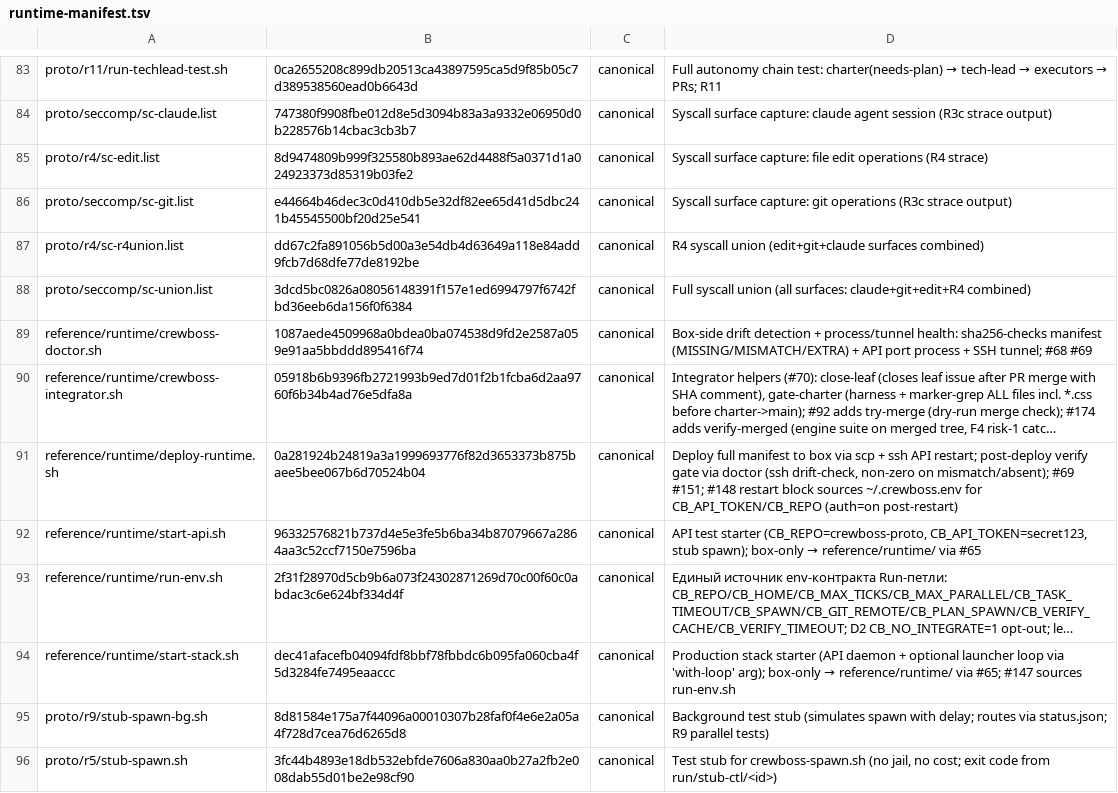
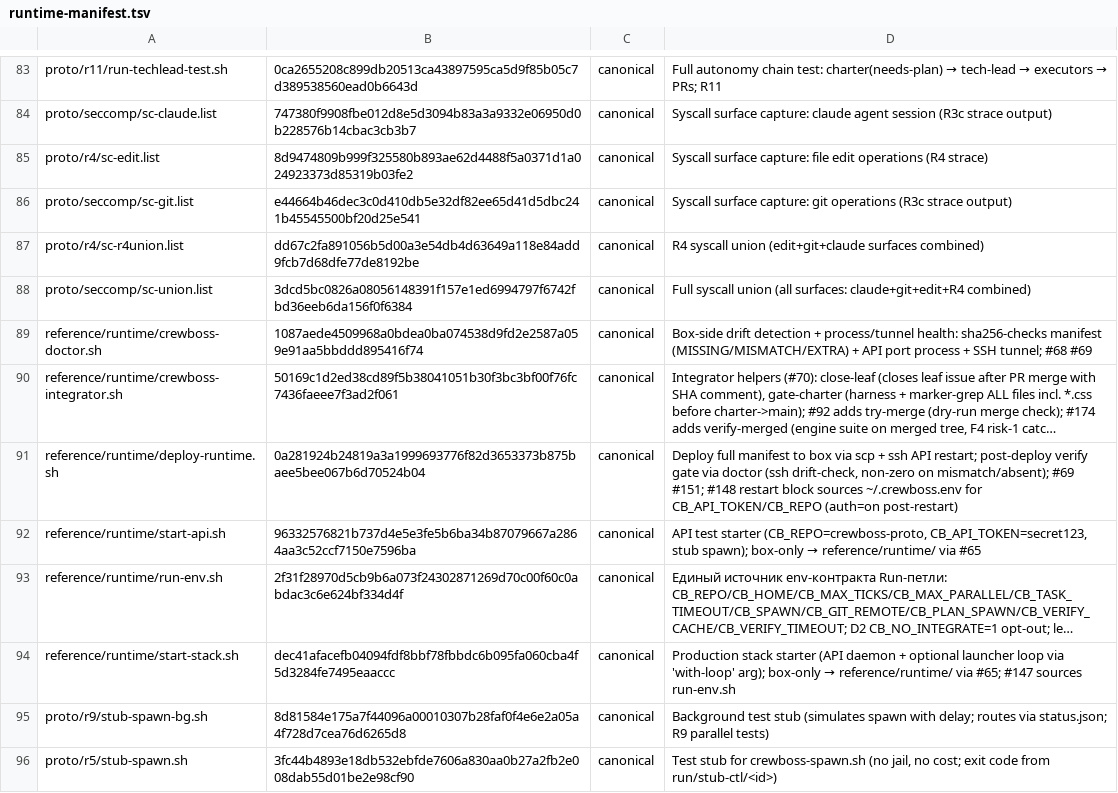
Before and after one commit to ruslan-shaydullin/crewboss, a TSV file: reference/runtime-manifest.tsv, drawn as a sheet; only a part is shown, gaps mark what is left out; long unchanged cells end in …; the diff names each change by its address in the sheet, - before the commit and + after, or states it on an @@ line.

Commit message:
chore(manifest): regen sha-lock at charter-#993 finale

```diff
--- a/reference/runtime-manifest.tsv
+++ b/reference/runtime-manifest.tsv
-B90: 05918b6b9396fb2721993b9ed7d01f2b1fcba6d2aa9760f6b34b4ad76e5dfa8a
+B90: 50169c1d2ed38cd89f5b38041051b30f3bc3bf00f76fc7436faeee7f3ad2f061
```
